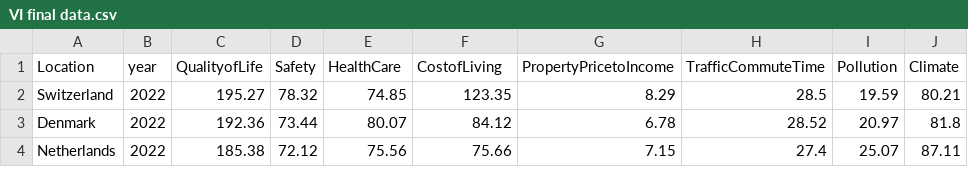
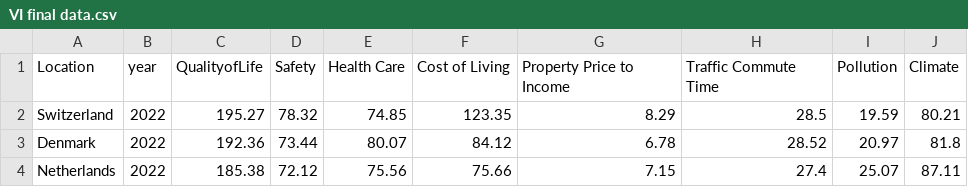
Before and after one commit to gshm9999/Information-visualization-, a CSV file: VI final data.csv, drawn as a sheet; only a part is shown.

Commit message:
Update VI final data.csv

```diff
--- a/VI final data.csv
+++ b/VI final data.csv
@@ -1,2 +1,2 @@
-Location,year,QualityofLife,Safety,HealthCare,CostofLiving,PropertyPricetoIncome,TrafficCommuteTime,Pollution,Climate,
+Location,year,QualityofLife,Safety,Health Care,Cost of Living,Property Price to Income,Traffic Commute Time,Pollution,Climate,
 Switzerland,2022,195.27,78.32,74.85,123.35,8.29,28.5,19.59,80.21,
```
